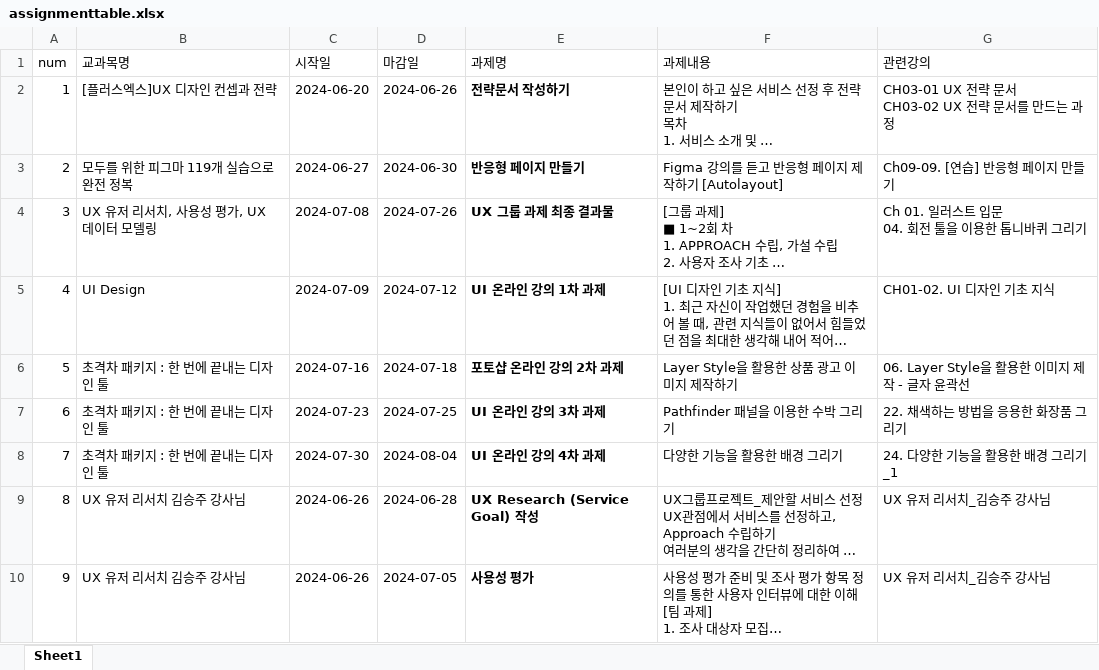
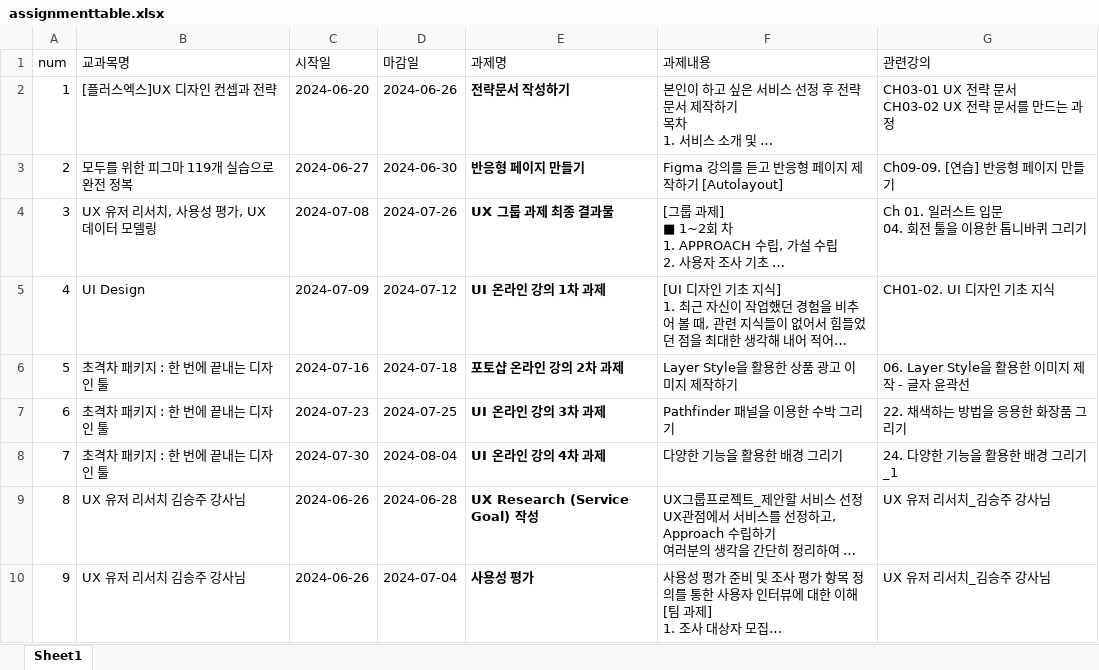
Before and after one commit to jspark9708/lecture-checker-p, an Excel workbook: excel_files/assignmenttable.xlsx, sheet Sheet1, drawn as a sheet; long unchanged cells end in …; values as stored, in another font and other column widths than the file's, no borders; the diff names each change by its address in the sheet, - before the commit and + after, or states it on an @@ line.

Commit message:
excel data update

```diff
--- a/excel_files/assignmenttable.xlsx (sheet Sheet1)
+++ b/excel_files/assignmenttable.xlsx (sheet Sheet1)
-D10 (마감일): 2024-07-05
+D10 (마감일): 2024-07-04
```
